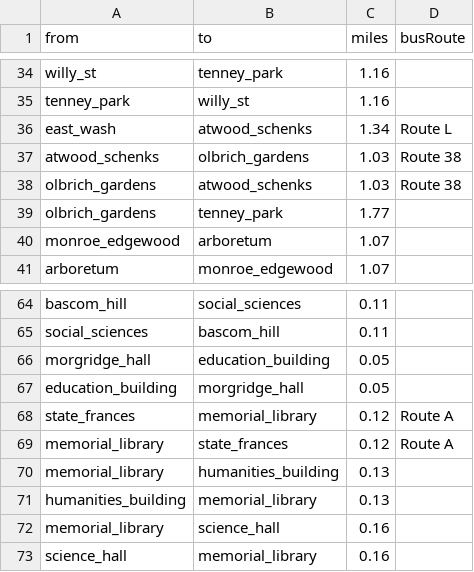
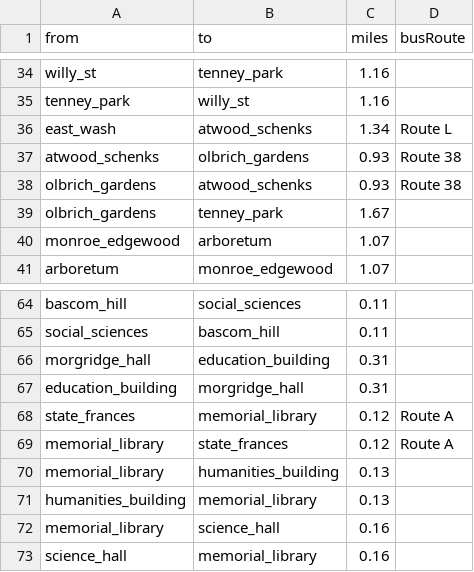
Before and after one commit to Charith-Reddy-Pareddy/madison-route-planning-graph-optimization-engine, a CSV file: data/roads.csv, drawn as a sheet; only a part is shown, gaps mark what is left out.

```diff
--- a/data/roads.csv
+++ b/data/roads.csv
@@ -36,5 +36,5 @@ tenney_park,willy_st,1.16,
 east_wash,atwood_schenks,1.34,Route L
-atwood_schenks,olbrich_gardens,1.03,Route 38
-olbrich_gardens,atwood_schenks,1.03,Route 38
-olbrich_gardens,tenney_park,1.77,
+atwood_schenks,olbrich_gardens,0.93,Route 38
+olbrich_gardens,atwood_schenks,0.93,Route 38
+olbrich_gardens,tenney_park,1.67,
 monroe_edgewood,arboretum,1.07,
@@ -65,4 +65,4 @@ bascom_hill,social_sciences,0.11,
 social_sciences,bascom_hill,0.11,
-morgridge_hall,education_building,0.05,
-education_building,morgridge_hall,0.05,
+morgridge_hall,education_building,0.31,
+education_building,morgridge_hall,0.31,
 state_frances,memorial_library,0.12,Route A
```
Also changed, not shown: data/locations.csv, 7 other files.
